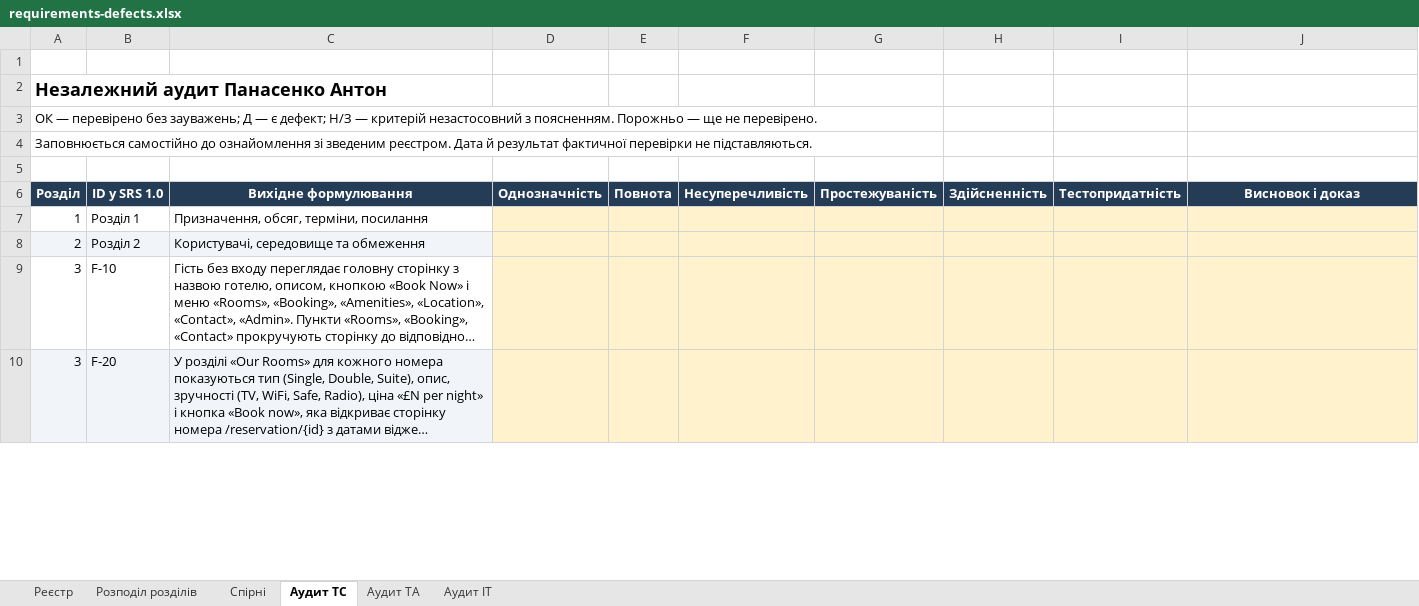
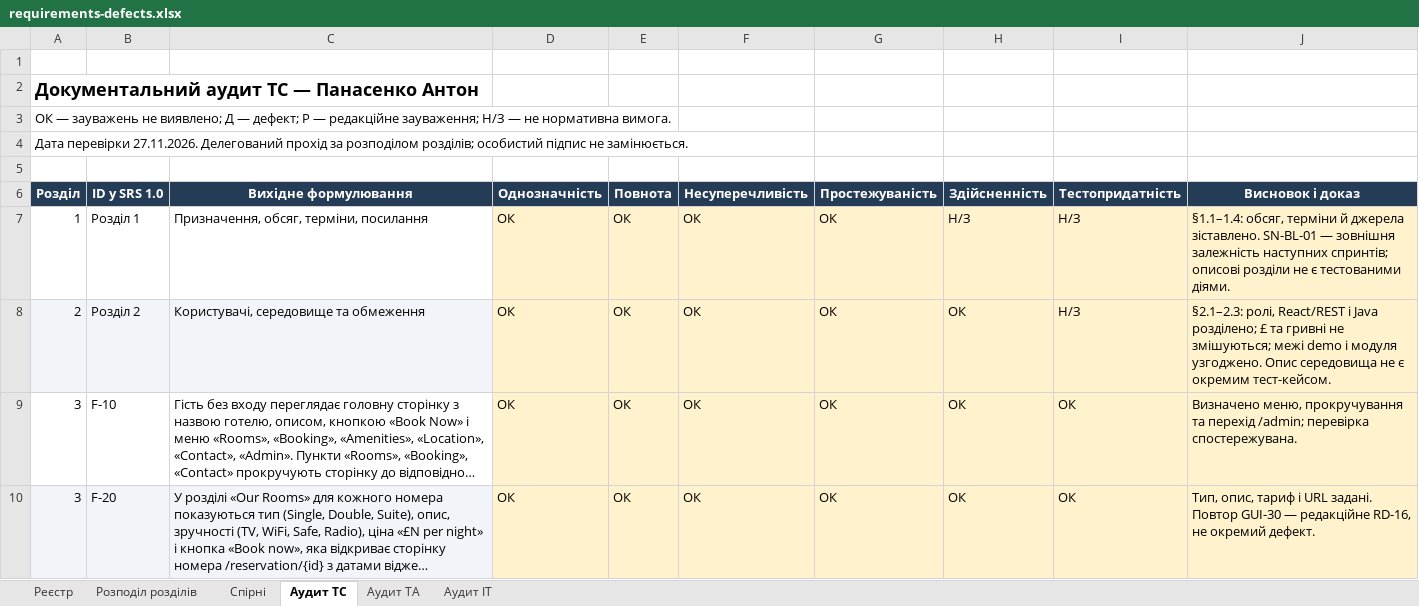
Before and after one commit to kill-pid-rf/staynow-tzyapz, an Excel workbook: docs/sprint2/requirements-defects.xlsx, sheet Аудит ТС, drawn as a sheet; only a part is shown; long unchanged cells end in …; values as stored, in another font and other column widths than the file's, no borders; the diff covers the shown part only; the diff names each change by its address in the sheet, - before the commit and + after, or states it on an @@ line.

Commit message:
[S2] Завершити документальний аудит і підготувати матеріали до здачі

```diff
--- a/docs/sprint2/requirements-defects.xlsx (sheet Аудит ТС)
+++ b/docs/sprint2/requirements-defects.xlsx (sheet Аудит ТС)
-A2 (Розділ): Незалежний аудит Панасенко Антон
+A2 (Розділ): Документальний аудит ТС — Панасенко Антон
-A3 (Розділ): ОК — перевірено без зауважень; Д — є дефект; Н/З — критерій незастосовний з поясненням. Порожньо — ще не перевірено.
+A3 (Розділ): ОК — зауважень не виявлено; Д — дефект; Р — редакційне зауваження; Н/З — не нормативна вимога.
-A4 (Розділ): Заповнюється самостійно до ознайомлення зі зведеним реєстром. Дата й результат фактичної перевірки не підставляються.
+A4 (Розділ): Дата перевірки 27.11.2026. Делегований прохід за розподілом розділів; особистий підпис не замінюється.
-D7:D10 (Однозначність): (empty)
+D7:D10 (Однозначність): ОК
-E7:E10 (Повнота): (empty)
+E7:E10 (Повнота): ОК
-F7:F10 (Несуперечливість): (empty)
+F7:F10 (Несуперечливість): ОК
-G7:G10 (Простежуваність): (empty)
+G7:G10 (Простежуваність): ОК
-H7 (Здійсненність): (empty)
+H7 (Здійсненність): Н/З
-I7:I8 (Тестопридатність): (empty)
+I7:I8 (Тестопридатність): Н/З
-J7 (Висновок і доказ): (empty)
+J7 (Висновок і доказ): §1.1–1.4: обсяг, терміни й джерела зіставлено. SN-BL-01 — зовнішня залежність наступних спринтів; описові розділи не є тестованими діями.
-H8:H10 (Здійсненність): (empty)
+H8:H10 (Здійсненність): ОК
-J8 (Висновок і доказ): (empty)
+J8 (Висновок і доказ): §2.1–2.3: ролі, React/REST і Java розділено; £ та гривні не змішуються; межі demo і модуля узгоджено. Опис середовища не є окремим тест-кейсом.
-I9:I10 (Тестопридатність): (empty)
+I9:I10 (Тестопридатність): ОК
-J9 (Висновок і доказ): (empty)
+J9 (Висновок і доказ): Визначено меню, прокручування та перехід /admin; перевірка спостережувана.
-J10 (Висновок і доказ): (empty)
+J10 (Висновок і доказ): Тип, опис, тариф і URL задані. Повтор GUI-30 — редакційне RD-16, не окремий дефект.
```
Also changed, not shown: 140 edited cells elsewhere in this sheet, sheet Аудит ІТ, sheet Аудит ТА, sheet Реєстр, sheet Спірні, sheet Розподіл розділів, docs/sprint2/task-board.xlsx, 9 other files.
